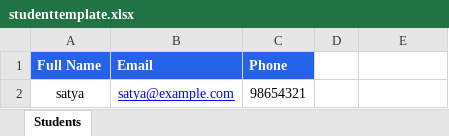
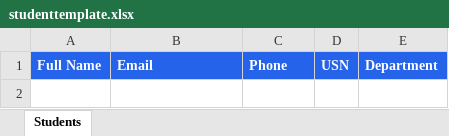
Before and after one commit to AdarshGayadolli/NammaCert, an Excel workbook: src/assets/studenttemplate.xlsx, sheet Students, drawn as a sheet; values as stored, in another font and other column widths than the file's, no borders; the diff names each change by its address in the sheet, - before the commit and + after, or states it on an @@ line.

Commit message:
xcel sheet updated with department and usn in that

```diff
--- a/src/assets/studenttemplate.xlsx (sheet Students)
+++ b/src/assets/studenttemplate.xlsx (sheet Students)
-D1: (empty)
+D1: USN
-D1:E1 fill: none
+D1:E1 fill: #2563EB
-E1: (empty)
+E1: Department
-row 2: satya | satya@example.com | 98654321
```
